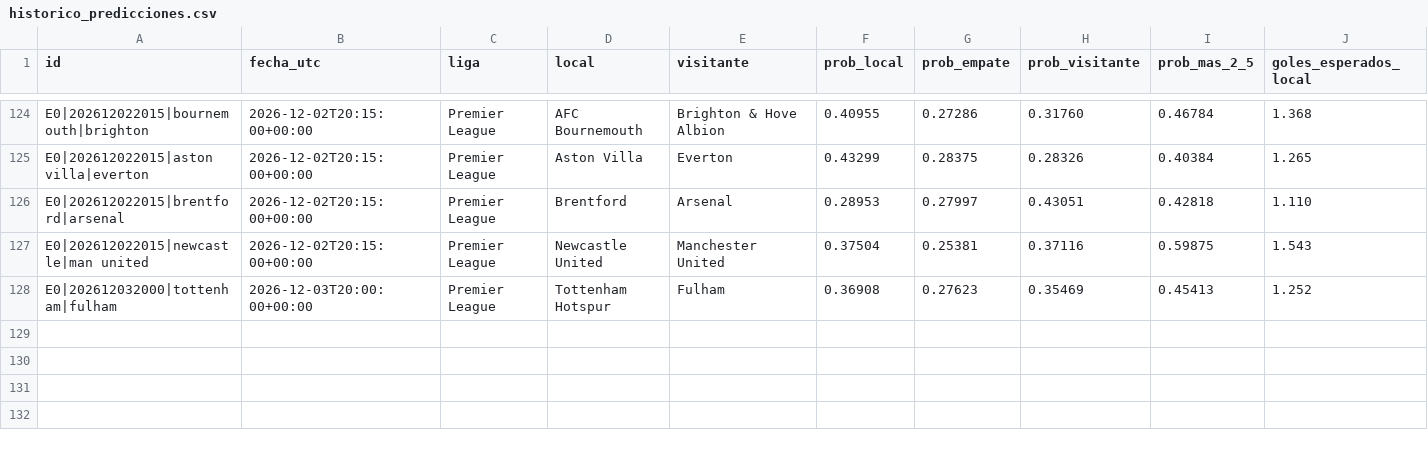
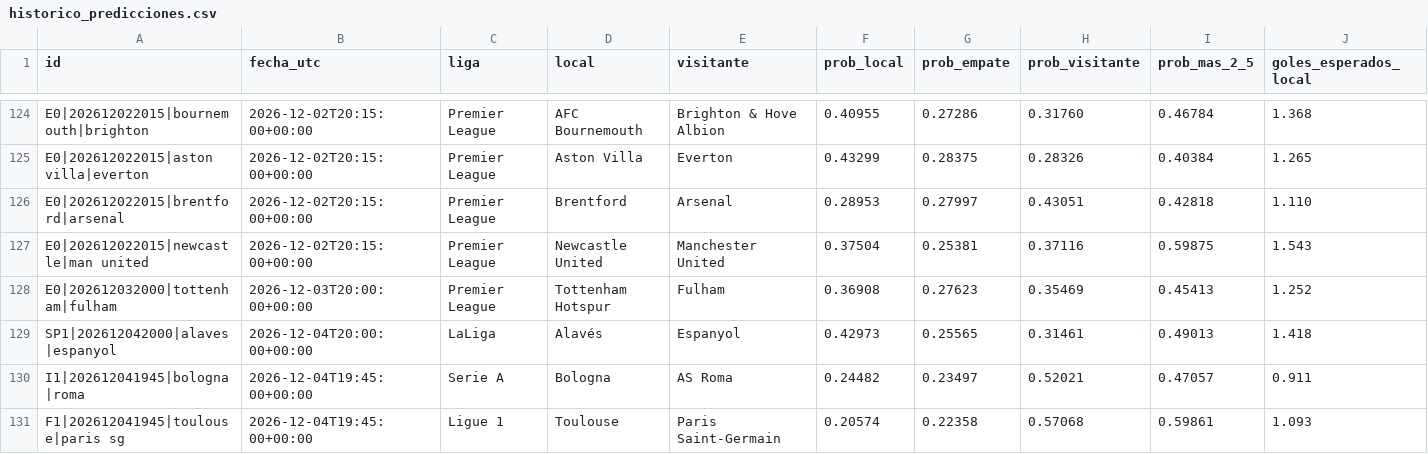
Before and after one commit to rasekes86/football-ai-lab, a CSV file: output/historico_predicciones.csv, drawn as a sheet; only a part is shown, gaps mark what is left out; rows hold the shown columns only; the diff names each change by its address in the sheet, - before the commit and + after, or states it on an @@ line.

```diff
--- a/output/historico_predicciones.csv
+++ b/output/historico_predicciones.csv
+row 129: SP1|202612042000|alaves|espanyol | 2026-12-04T20:00:00+00:00 | LaLiga | Alavés | Espanyol | 0.42973 | 0.25565 | 0.31461 | 0.49013 | 1.418
+row 130: I1|202612041945|bologna|roma | 2026-12-04T19:45:00+00:00 | Serie A | Bologna | AS Roma | 0.24482 | 0.23497 | 0.52021 | 0.47057 | 0.911
+row 131: F1|202612041945|toulouse|paris sg | 2026-12-04T19:45:00+00:00 | Ligue 1 | Toulouse | Paris Saint-Germain | 0.20574 | 0.22358 | 0.57068 | 0.59861 | 1.093
```
Also changed, not shown: output/historico_selecciones.csv, output/predicciones.csv, 28 other files.
